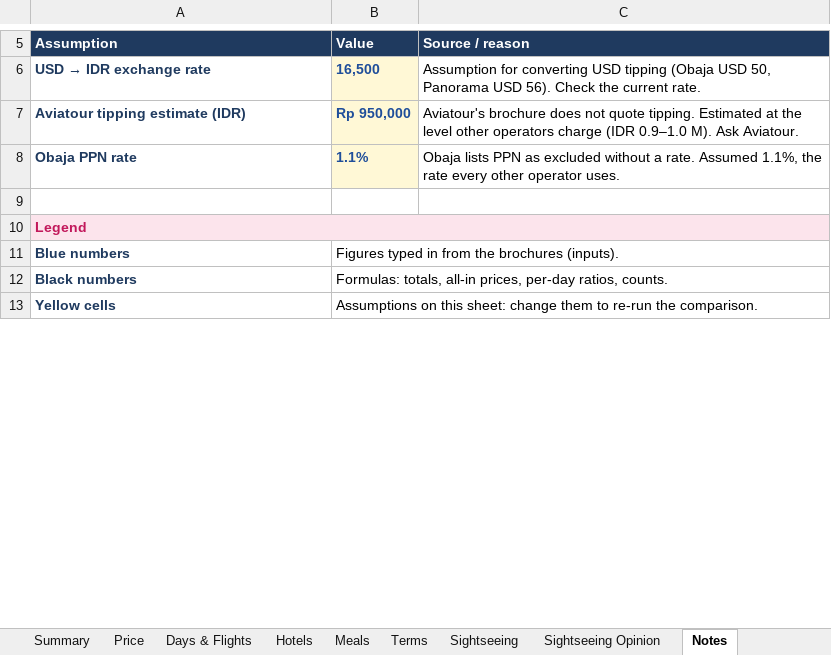
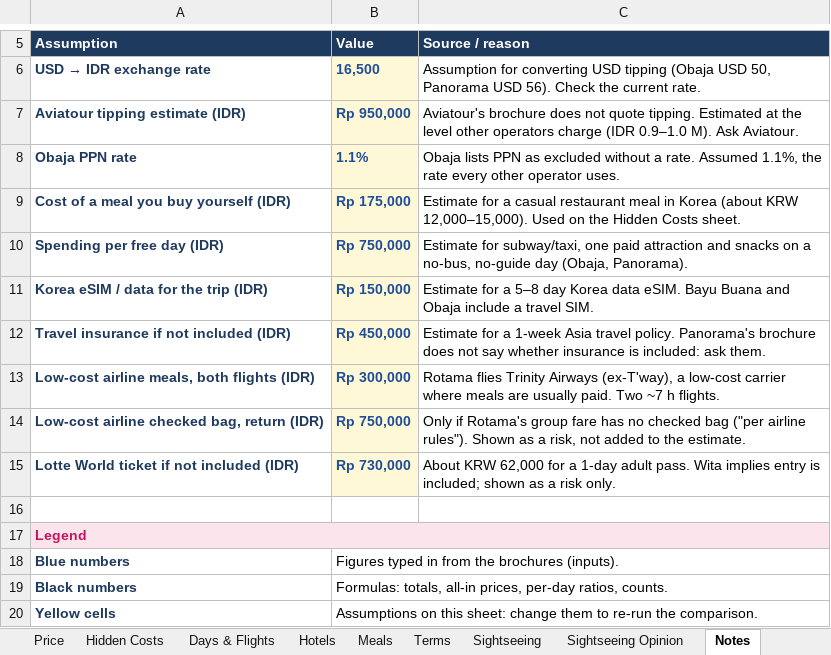
Before and after one commit to TimSam31/Projects, an Excel workbook: korea-tour-comparison/korea-tour-comparison.xlsx, sheet Notes, drawn as a sheet; only a part is shown, gaps mark what is left out; values as stored, in another font and other column widths than the file's, no borders; the diff names each change by its address in the sheet, - before the commit and + after, or states it on an @@ line.

```diff
--- a/korea-tour-comparison/korea-tour-comparison.xlsx (sheet Notes)
+++ b/korea-tour-comparison/korea-tour-comparison.xlsx (sheet Notes)
+sheet tab: Hidden Costs
+row 9: Cost of a meal you buy yourself (IDR) | Rp 175,000 | Estimate for a casual restaurant meal in Korea (about KRW 12,000–15,000). Used on the Hidden Costs sheet.
+row 10: Spending per free day (IDR) | Rp 750,000 | Estimate for subway/taxi, one paid attraction and snacks on a no-bus, no-guide day (Obaja, Panorama).
+row 11: Korea eSIM / data for the trip (IDR) | Rp 150,000 | Estimate for a 5–8 day Korea data eSIM. Bayu Buana and Obaja include a travel SIM.
+row 12: Travel insurance if not included (IDR) | Rp 450,000 | Estimate for a 1-week Asia travel policy. Panorama's brochure does not say whether insurance is included: ask them.
+row 13: Low-cost airline meals, both flights (IDR) | Rp 300,000 | Rotama flies Trinity Airways (ex-T'way), a low-cost carrier where meals are usually paid. Two ~7 h flights.
+row 14: Low-cost airline checked bag, return (IDR) | Rp 750,000 | Only if Rotama's group fare has no checked bag ("per airline rules"). Shown as a risk, not added to the estimate.
+row 15: Lotte World ticket if not included (IDR) | Rp 730,000 | About KRW 62,000 for a 1-day adult pass. Wita implies entry is included; shown as a risk only.
```
Also changed, not shown: sheet Summary, 1 other file.
